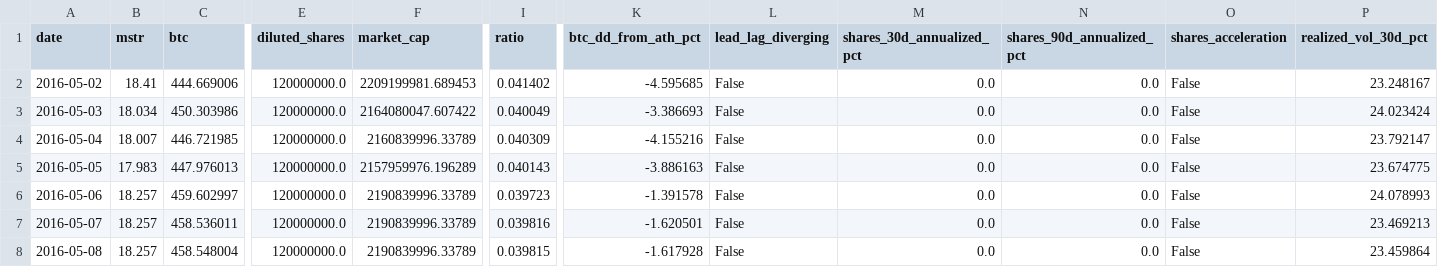
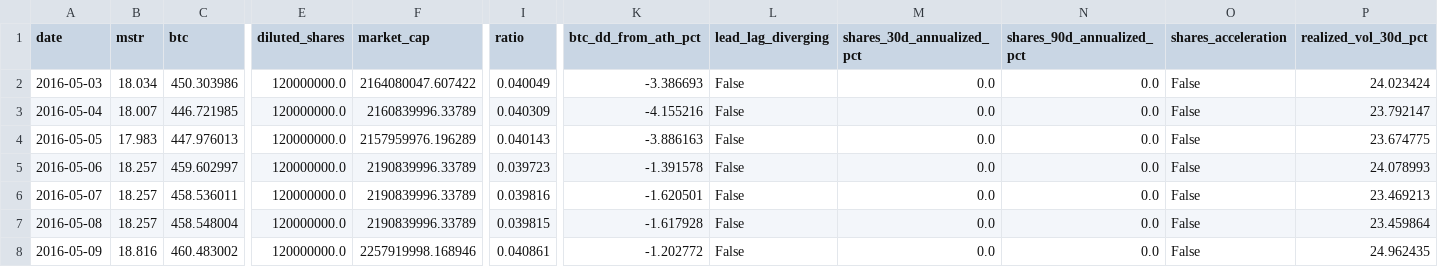
Before and after one commit to GlennZhu/mstr-sell-high-dashboard, a CSV file: data/daily_history.csv, drawn as a sheet; only a part is shown, gaps mark what is left out; the shorter side is filled out with more unchanged rows; rows hold the shown columns only; the diff names each change by its address in the sheet, - before the commit and + after, or states it on an @@ line.

```diff
--- a/data/daily_history.csv
+++ b/data/daily_history.csv
-row 2: 2016-05-02 | 18.41 | 444.669006 | 120000000.0 | 2209199981.689453 | 0.041402 | -4.595685 | False | 0.0 | 0.0 | False | 23.248167
```
Also changed, not shown: data/history.csv, 2 other files.
